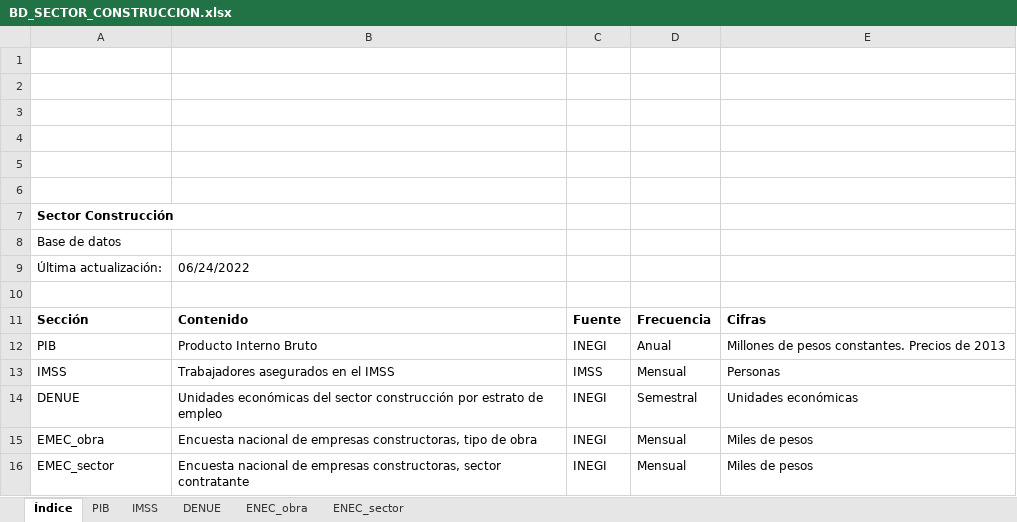
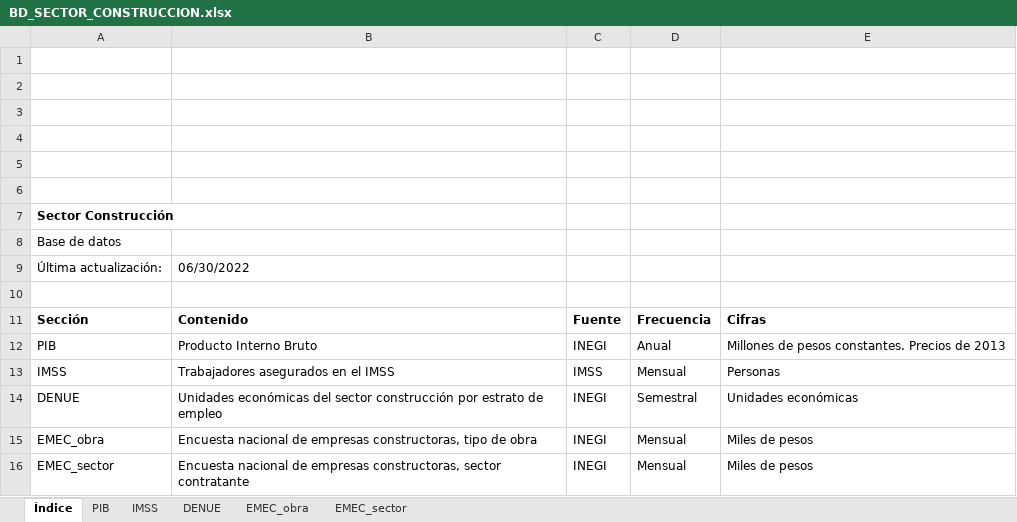
Before and after one commit to DIEEF/SEJ, an Excel workbook: sej_datos/BD_SECTOR_CONSTRUCCION.xlsx, sheet Índice, drawn as a sheet; values as stored, in another font and other column widths than the file's, no borders; charts and pictures not drawn; the diff names each change by its address in the sheet, - before the commit and + after, or states it on an @@ line.

```diff
--- a/sej_datos/BD_SECTOR_CONSTRUCCION.xlsx (sheet Índice)
+++ b/sej_datos/BD_SECTOR_CONSTRUCCION.xlsx (sheet Índice)
-sheet tab: ENEC_obra
+sheet tab: EMEC_obra
-sheet tab: ENEC_sector
+sheet tab: EMEC_sector
-B9: 06/24/2022
+B9: 06/30/2022
```
Also changed, not shown: sheet EMEC_obra, sheet EMEC_sector, charts or pictures, sej_datos/BD_INDUSTRIA_ALIMENTARIA.xlsx, sej_datos/BD_INDUSTRIA_BEBIDASYTABACO.xlsx, 20 other files.
